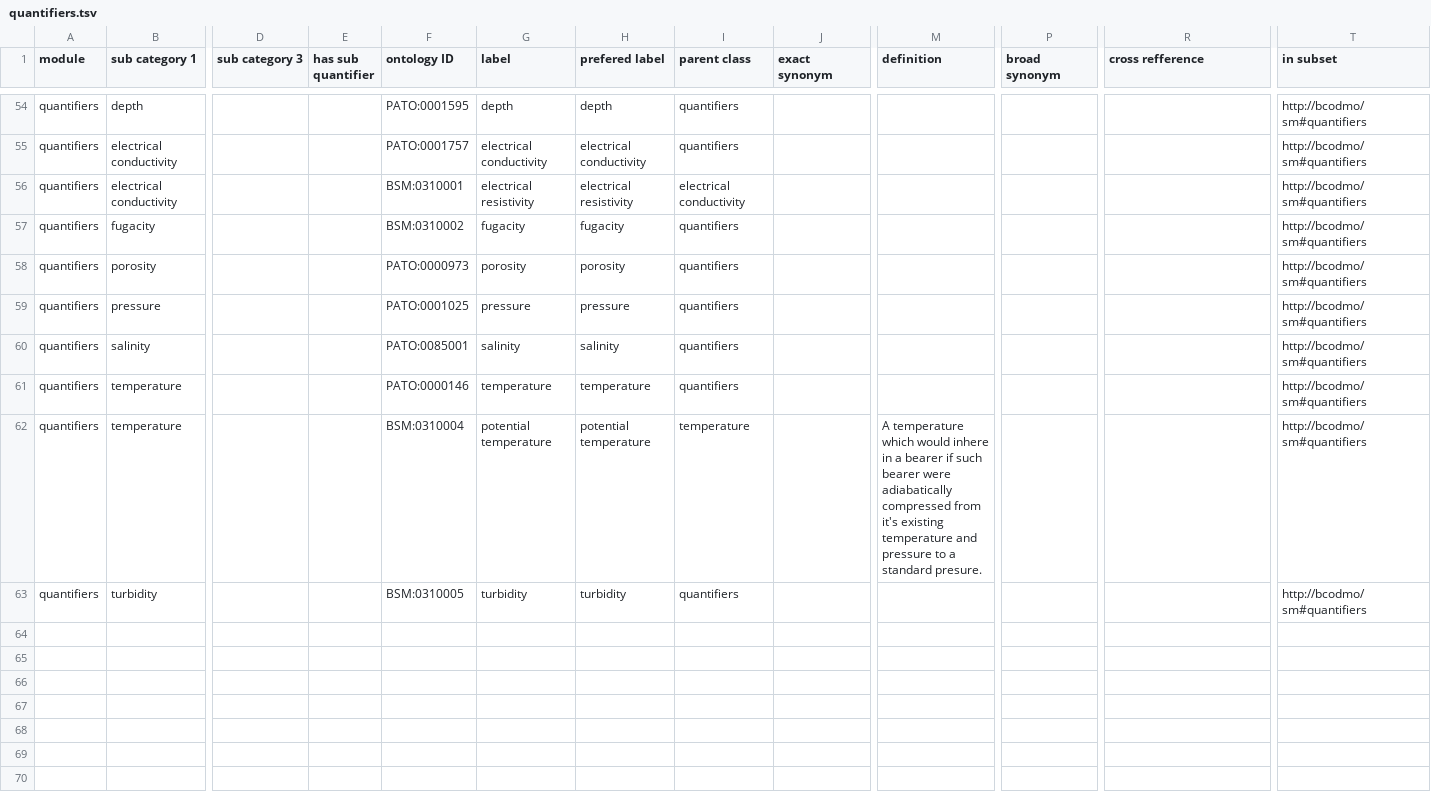
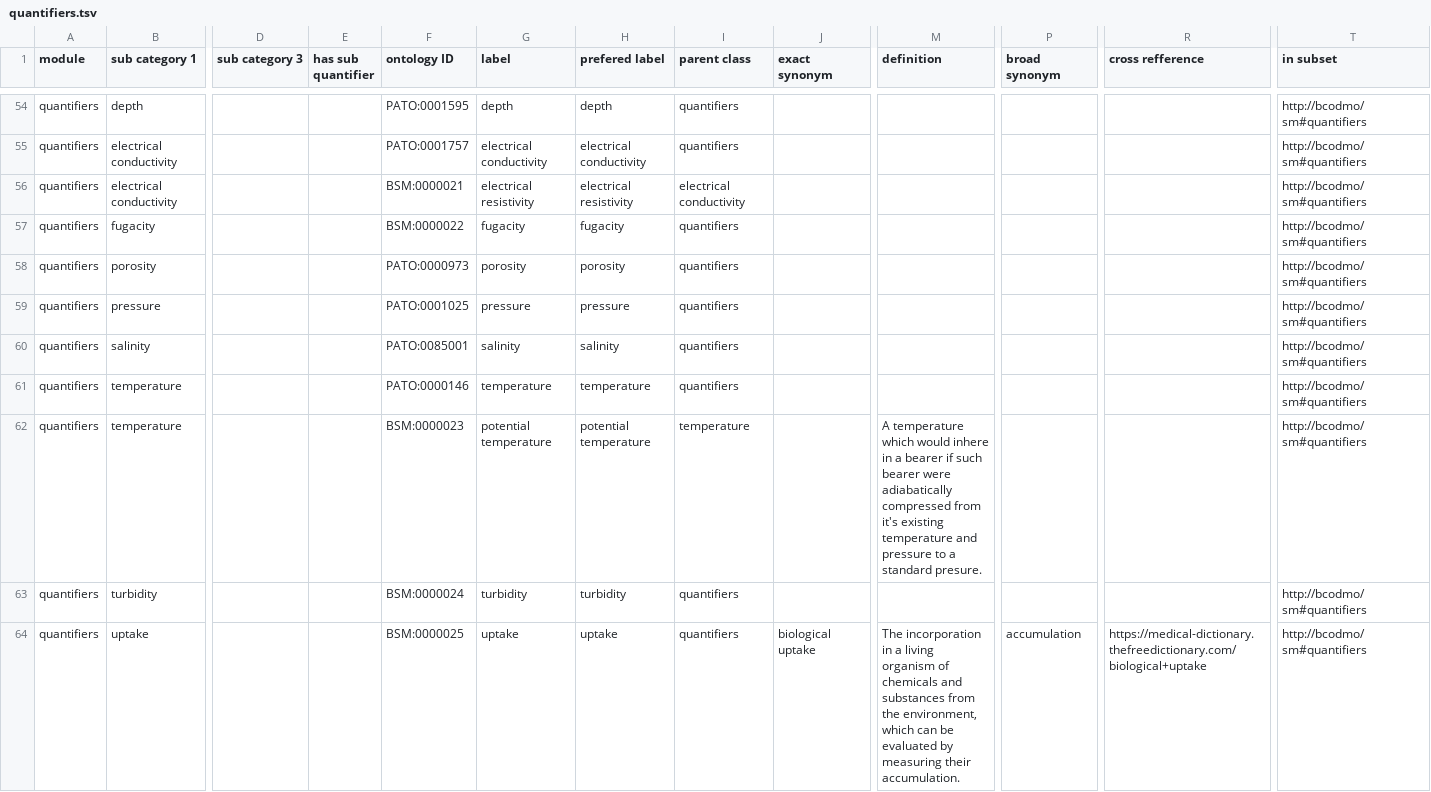
Before and after one commit to BCODMO/bcodmont, a TSV file: src/ontology/BCODMO_SM/quantifiers/robot_templates/quantifiers.tsv, drawn as a sheet; only a part is shown, gaps mark what is left out; rows hold the shown columns only; the diff names each change by its address in the sheet, - before the commit and + after, or states it on an @@ line.

Commit message:
Add uptake and fix IDs from characteristic range

```diff
--- a/src/ontology/BCODMO_SM/quantifiers/robot_templates/quantifiers.tsv
+++ b/src/ontology/BCODMO_SM/quantifiers/robot_templates/quantifiers.tsv
-F56 (ontology ID): BSM:0310001
+F56 (ontology ID): BSM:0000021
-F57 (ontology ID): BSM:0310002
+F57 (ontology ID): BSM:0000022
-F62 (ontology ID): BSM:0310004
+F62 (ontology ID): BSM:0000023
-F63 (ontology ID): BSM:0310005
+F63 (ontology ID): BSM:0000024
+row 64: quantifiers | uptake |  |  | BSM:0000025 | uptake | uptake | quantifiers | biological uptake | The incorporation in a living organism of chemicals and substances from the environment, which can be evaluated by measuring their accumulation. | accumulation | https://medical-dictionary.thefreedictionary.com/biological+uptake | http://bcodmo/sm#quantifiers
```
